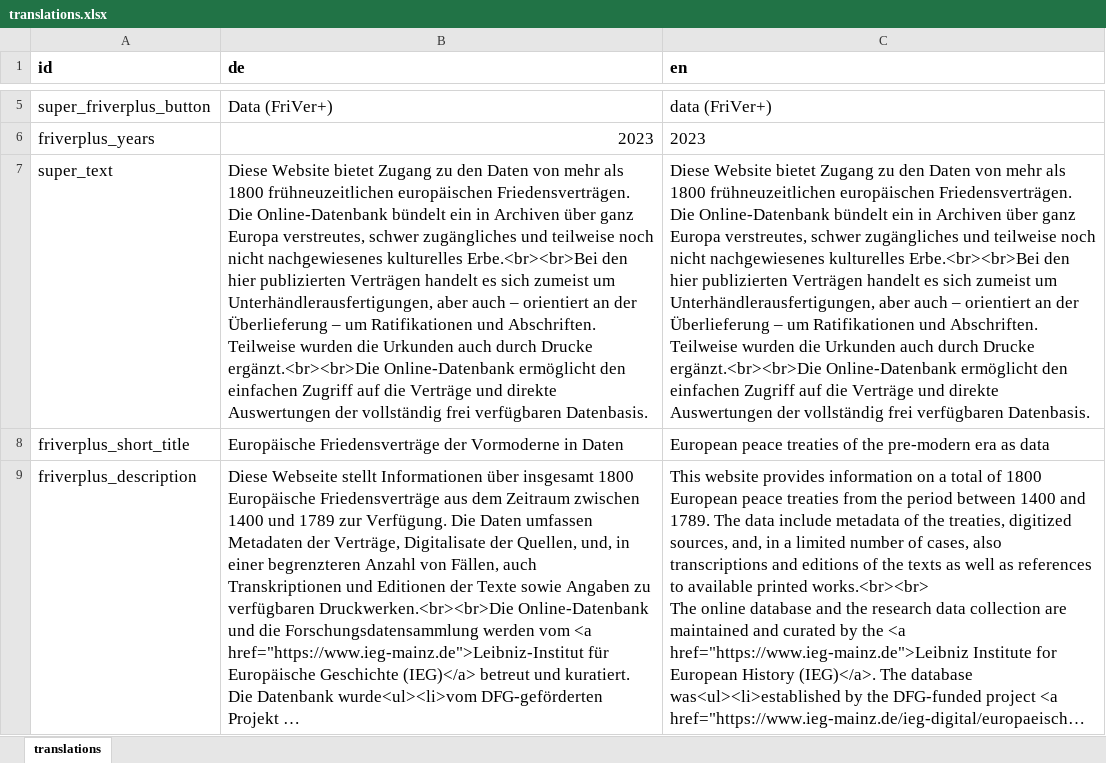
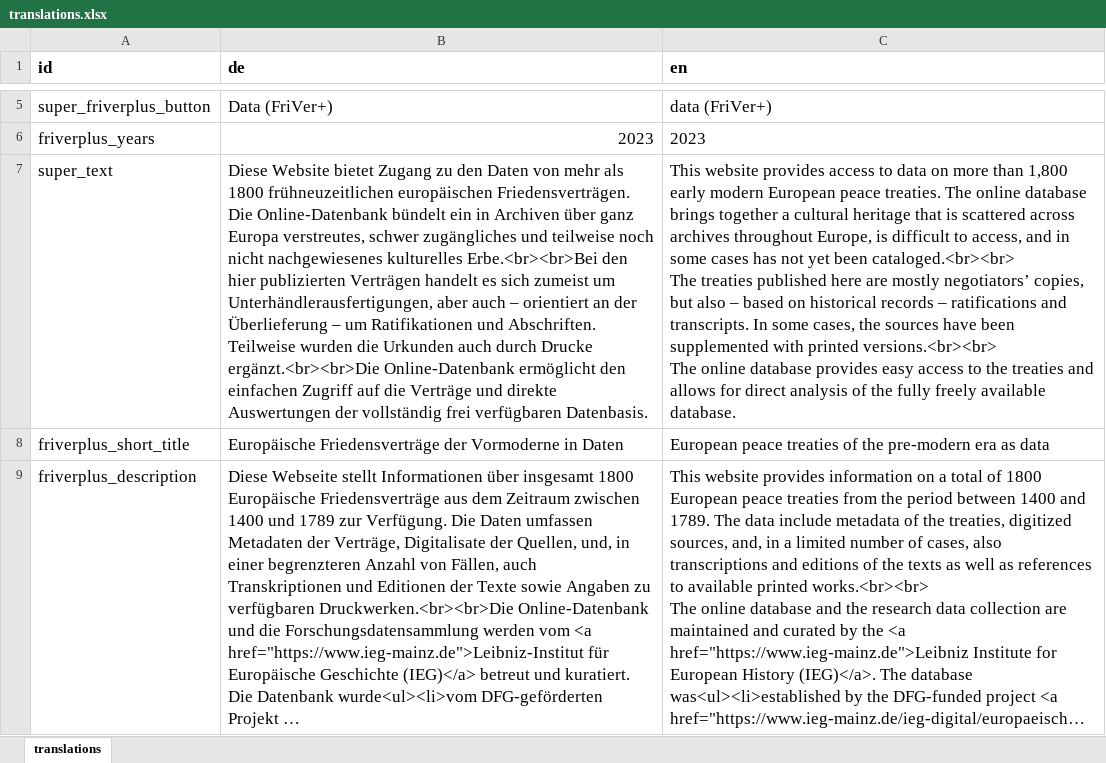
Before and after one commit to ieg-dhr/friver, an Excel workbook: src/translations.xlsx, sheet translations, drawn as a sheet; only a part is shown, gaps mark what is left out; long unchanged cells end in …; values as stored, in another font and other column widths than the file's, no borders; ↵ is a line break in a cell; the diff names each change by its address in the sheet, - before the commit and + after, or states it on an @@ line.

Commit message:
updated translation

```diff
--- a/src/translations.xlsx (sheet translations)
+++ b/src/translations.xlsx (sheet translations)
-C7 (en): Diese Website bietet Zugang zu den Daten von mehr als 1800 frühneuzeitlichen europäischen Friedensverträgen. Die Online-Datenbank bündelt ein in Archiven über ganz Europa verstreutes, schwer zugängliches und teilweise noch nicht nachgewiesenes kulturelles Erbe.<br><br>Bei den hier publizierten Verträgen handelt es sich zumeist um Unterhändlerausfertigungen, aber auch – orientiert an der Überlieferung – um Ratifikationen und Abschriften. Teilweise wurden die Urkunden auch durch Drucke ergänzt.<br><br>Die Online-Datenbank ermöglicht den einfachen Zugriff auf die Verträge und direkte Auswertungen der vollständig frei verfügbaren Datenbasis.
+C7 (en): This website provides access to data on more than 1,800 early modern European peace treaties. The online database brings together a cultural heritage that is scattered across archives throughout Europe, is difficult to access, and in some cases has not yet been cataloged.<br><br> ↵ The treaties published here are mostly negotiators’ copies, but also – based on historical records – ratifications and transcripts. In some cases, the sources have been supplemented with printed versions.<br><br> ↵ The online database provides easy access to the treaties and allows for direct analysis of the fully freely available database.
```
Also changed, not shown: 1 other file.
